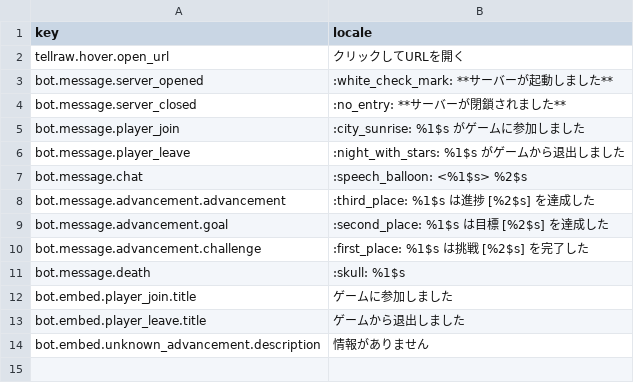
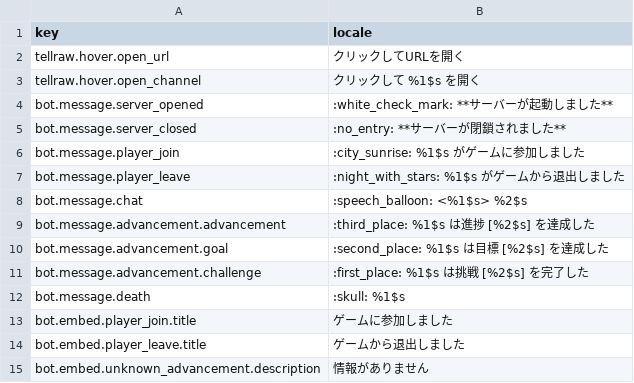
Before and after one commit to Gakuto1112/MinecraftDiscordChatSync, a TSV file: src/locales/ja_jp/ja_jp.tsv, drawn as a sheet; the diff names each change by its address in the sheet, - before the commit and + after, or states it on an @@ line.

```diff
--- a/src/locales/ja_jp/ja_jp.tsv
+++ b/src/locales/ja_jp/ja_jp.tsv
+row 3: tellraw.hover.open_channel | クリックして %1$s を開く
```
Also changed, not shown: src/locales/en_us/en_us.tsv, 8 other files.
